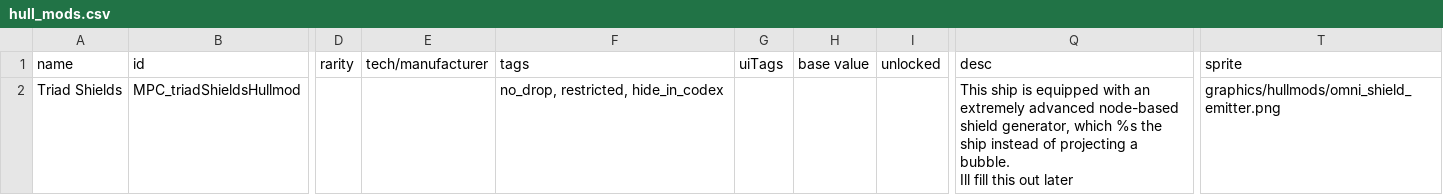
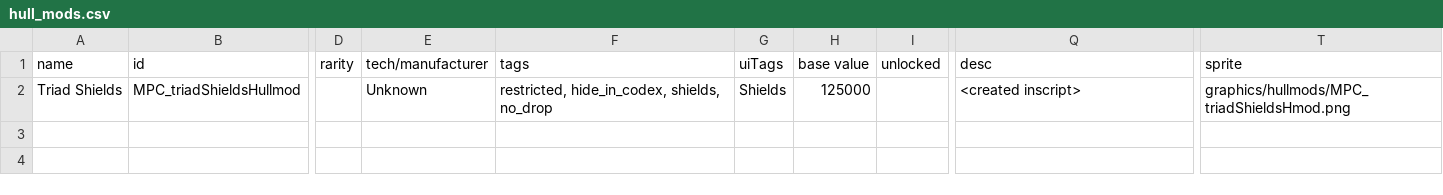
Before and after one commit to nikothedude/Triad-Shields, a CSV file: data/hullmods/hull_mods.csv, drawn as a sheet; only a part is shown, gaps mark what is left out; ↵ is a line break in a cell; the diff names each change by its address in the sheet, - before the commit and + after, or states it on an @@ line.

```diff
--- a/data/hullmods/hull_mods.csv
+++ b/data/hullmods/hull_mods.csv
-E2 (tech/manufacturer): (empty)
+E2 (tech/manufacturer): Unknown
-F2 (tags): no_drop, restricted, hide_in_codex
+F2 (tags): restricted, hide_in_codex, shields, no_drop
-G2 (uiTags): (empty)
+G2 (uiTags): Shields
-H2 (base value): (empty)
+H2 (base value): 125000
-Q2 (desc): This ship is equipped with an extremely advanced node-based shield generator, which %s the ship instead of projecting a bubble. ↵ Ill fill this out later
+Q2 (desc): <created inscript>
-T2 (sprite): graphics/hullmods/omni_shield_emitter.png
+T2 (sprite): graphics/hullmods/MPC_triadShieldsHmod.png
```
Also changed, not shown: data/shipsystems/ship_systems.csv, 31 other files.
